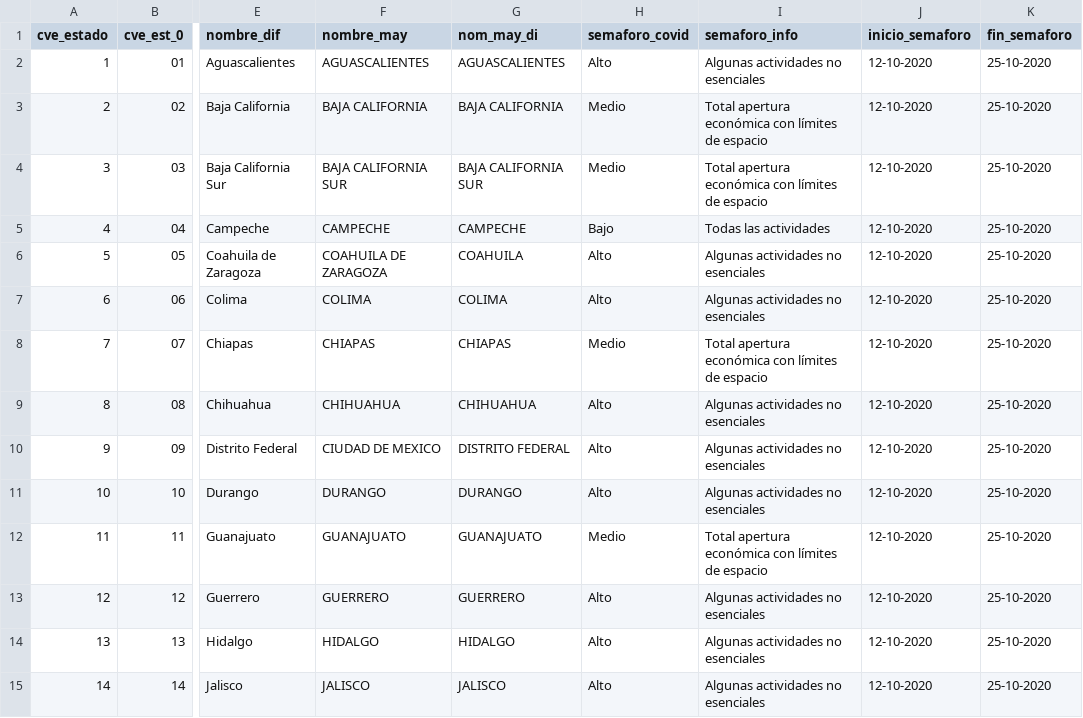
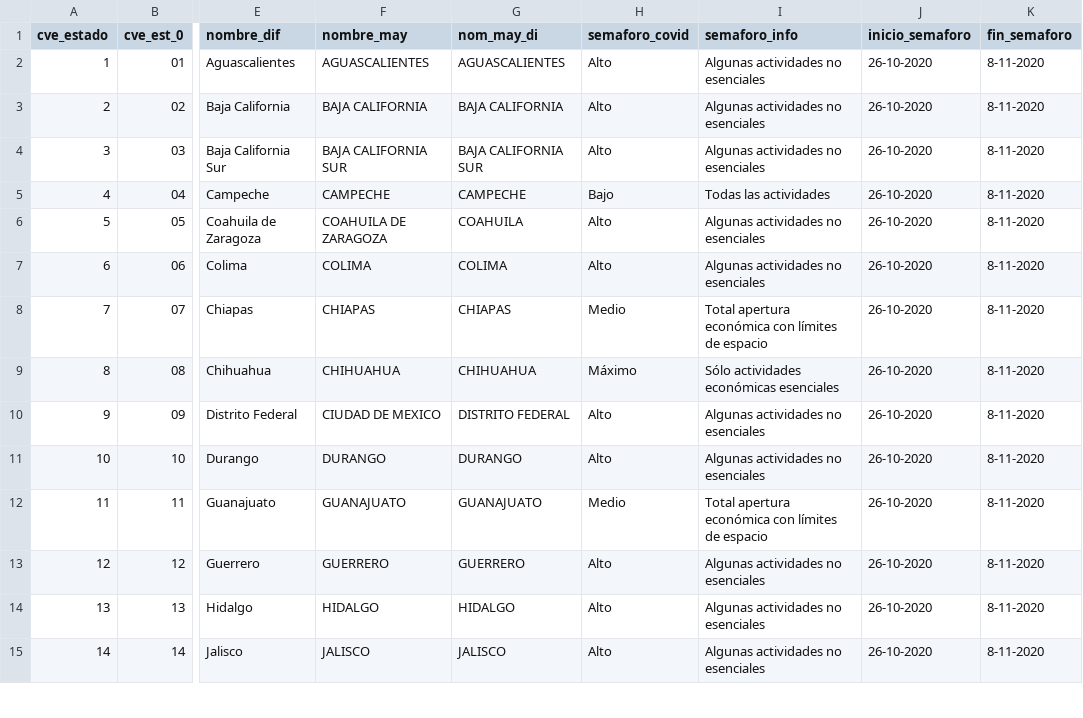
Before and after one commit to Gerardo-Guizar/covid19, a CSV file: datos_mexico_semaforo_covid.csv, drawn as a sheet; only a part is shown, gaps mark what is left out; the diff covers the shown part only; the diff names each change by its address in the sheet, - before the commit and + after, or states it on an @@ line.

Commit message:
Add files via upload

```diff
--- a/datos_mexico_semaforo_covid.csv
+++ b/datos_mexico_semaforo_covid.csv
-J2:J15 (inicio_semaforo): 12-10-2020
+J2:J15 (inicio_semaforo): 26-10-2020
-K2:K15 (fin_semaforo): 25-10-2020
+K2:K15 (fin_semaforo): 8-11-2020
-H3:H4 (semaforo_covid): Medio
+H3:H4 (semaforo_covid): Alto
-I3:I4 (semaforo_info): Total apertura económica con límites de espacio
+I3:I4 (semaforo_info): Algunas actividades no esenciales
-H9 (semaforo_covid): Alto
+H9 (semaforo_covid): Máximo
-I9 (semaforo_info): Algunas actividades no esenciales
+I9 (semaforo_info): Sólo actividades económicas esenciales
```
Also changed, not shown: 46 edited cells elsewhere in this file.
